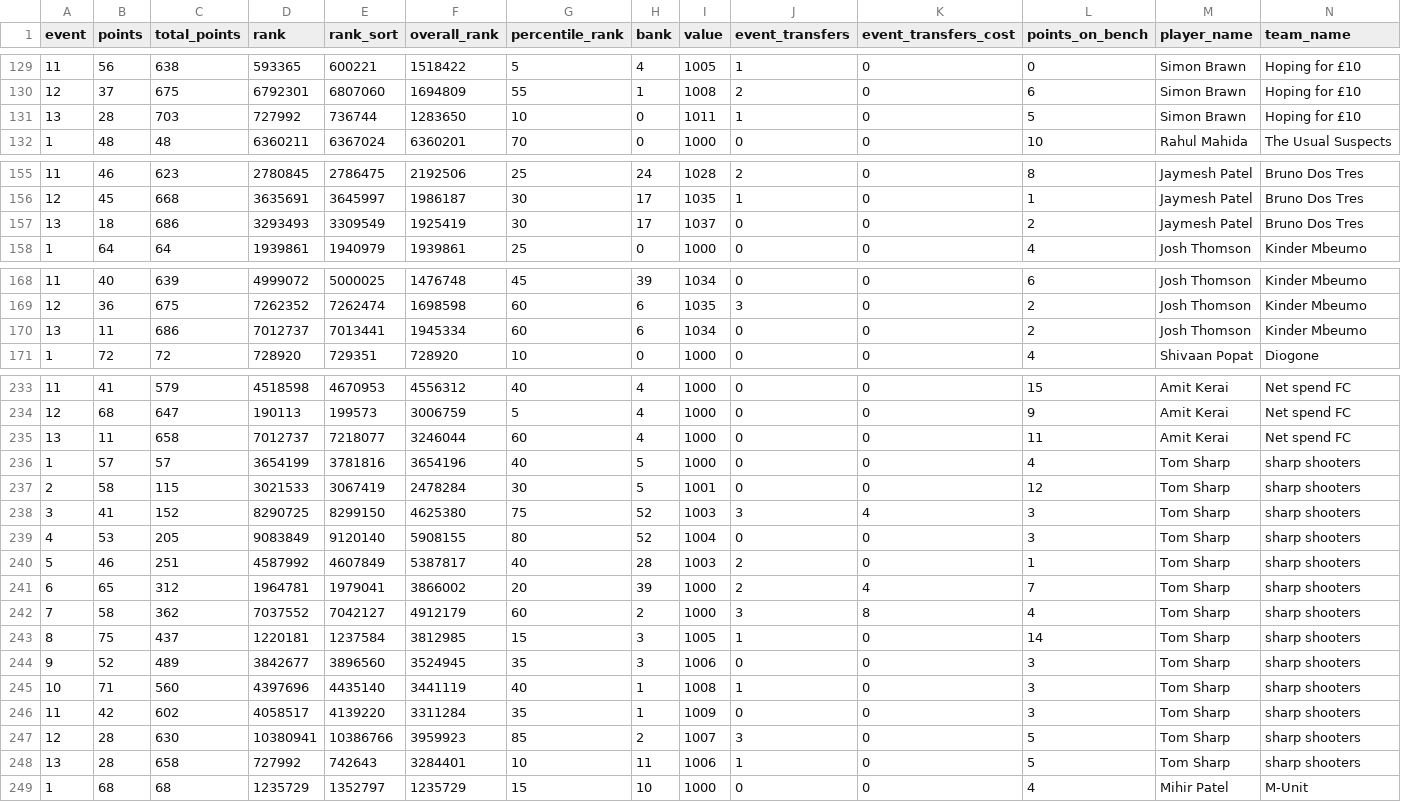
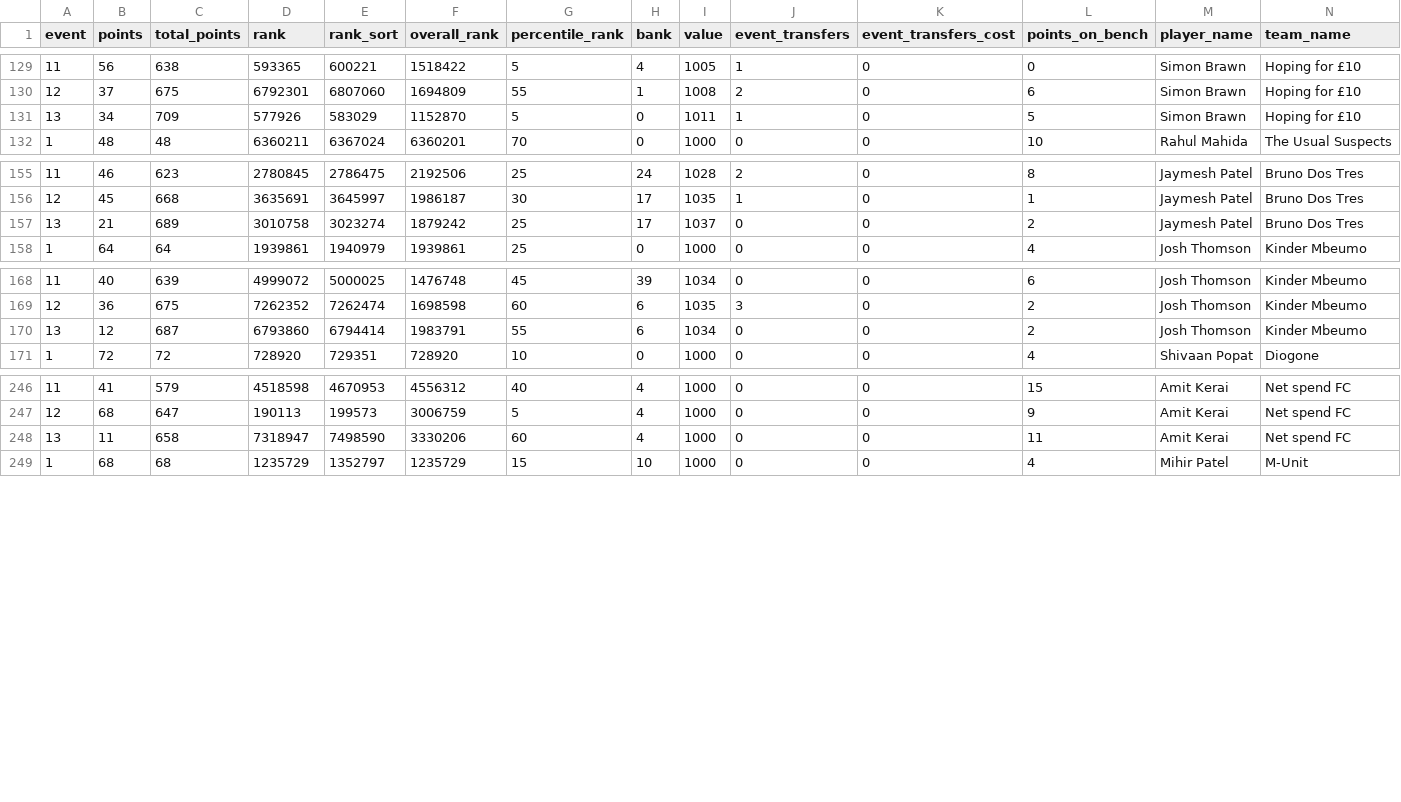
Before and after one commit to fluidraccoon/fpl-jager-crew, a CSV file: data/weekly_scores.csv, drawn as a sheet; only a part is shown, gaps mark what is left out; removed rows and columns are numbered as before the commit, all else as after; rows hold the shown columns only; the diff covers the shown part only; the diff names each change by its address in the sheet, - before the commit and + after, or states it on an @@ line.

```diff
--- a/data/weekly_scores.csv
+++ b/data/weekly_scores.csv
-B131 (points): 28
+B131 (points): 34
-C131 (total_points): 703
+C131 (total_points): 709
-D131 (rank): 727992
+D131 (rank): 577926
-E131 (rank_sort): 736744
+E131 (rank_sort): 583029
-F131 (overall_rank): 1283650
+F131 (overall_rank): 1152870
-G131 (percentile_rank): 10
+G131 (percentile_rank): 5
-B157 (points): 18
+B157 (points): 21
-C157 (total_points): 686
+C157 (total_points): 689
-D157 (rank): 3293493
+D157 (rank): 3010758
-E157 (rank_sort): 3309549
+E157 (rank_sort): 3023274
-F157 (overall_rank): 1925419
+F157 (overall_rank): 1879242
-G157 (percentile_rank): 30
+G157 (percentile_rank): 25
-B170 (points): 11
+B170 (points): 12
-C170 (total_points): 686
+C170 (total_points): 687
-D170 (rank): 7012737
+D170 (rank): 6793860
-E170 (rank_sort): 7013441
+E170 (rank_sort): 6794414
-F170 (overall_rank): 1945334
+F170 (overall_rank): 1983791
-G170 (percentile_rank): 60
+G170 (percentile_rank): 55
-D248 (rank): 7012737
+D248 (rank): 7318947
-E248 (rank_sort): 7218077
+E248 (rank_sort): 7498590
-F248 (overall_rank): 3246044
+F248 (overall_rank): 3330206
@@ row 236 moved to row 223: 1 @@
@@ row 237 moved to row 224: 2 @@
@@ row 238 moved to row 225: 3 @@
@@ row 239 moved to row 226: 4 @@
@@ row 240 moved to row 227: 5 @@
@@ row 241 moved to row 228: 6 @@
@@ row 242 moved to row 229: 7 @@
@@ row 243 moved to row 230: 8 @@
@@ row 244 moved to row 231: 9 @@
@@ row 245 moved to row 232: 10 @@
@@ row 246 moved to row 233: 11 @@
@@ row 247 moved to row 234: 12 @@
-row 248: 13 | 28 | 658 | 727992 | 742643 | 3284401 | 10 | 11 | 1006 | 1 | 0 | 5 | Tom Sharp | sharp shooters
```
Also changed, not shown: 2 added rows, 1 removed row, 12 moved rows and 76 edited cells elsewhere in this file, data/chip_usage.csv.
